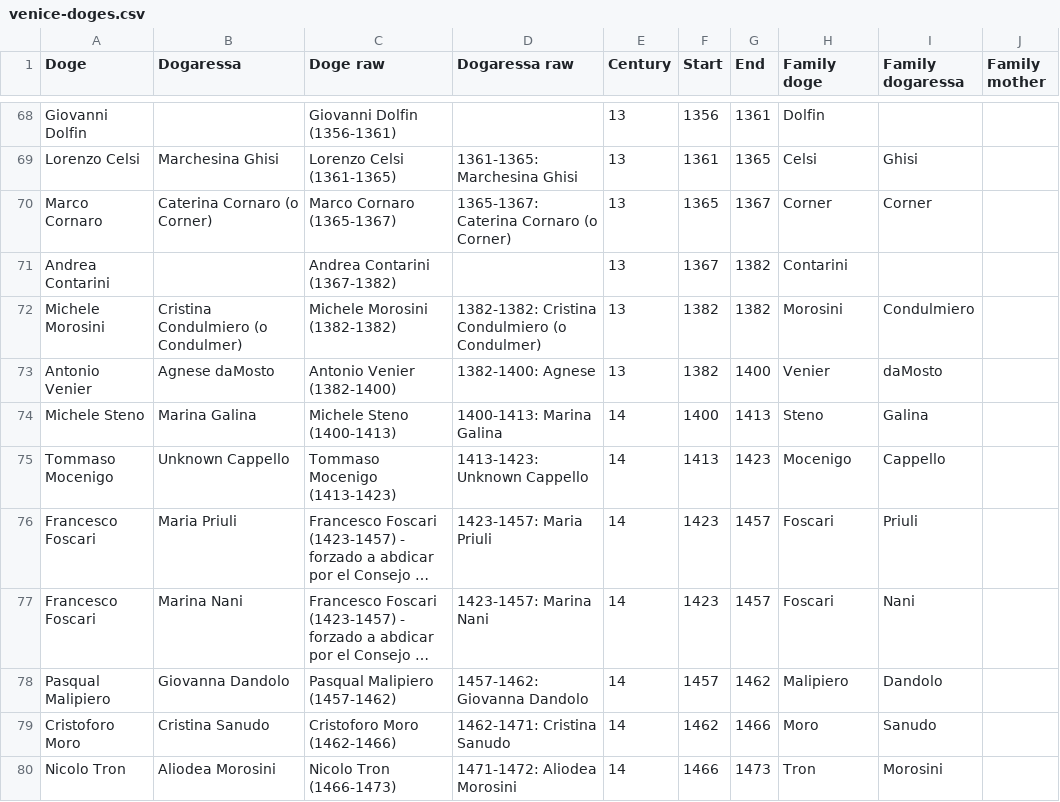
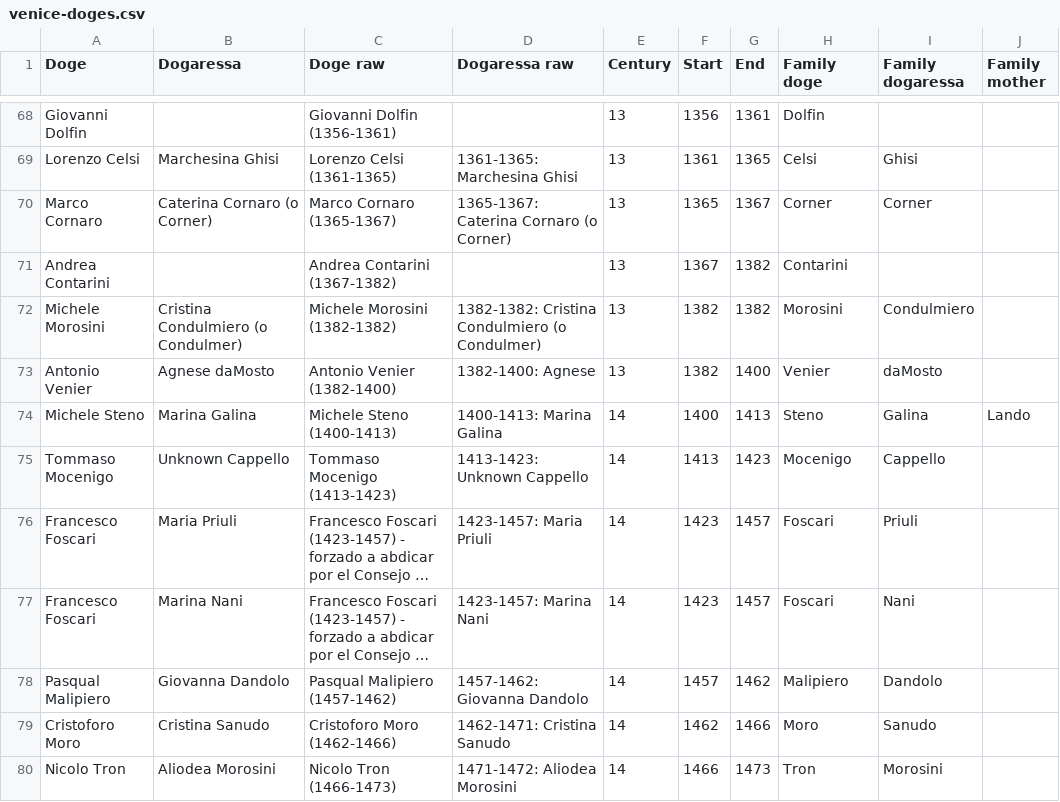
Before and after one commit to JJ/dogesr, a CSV file: data-raw/venice-doges.csv, drawn as a sheet; only a part is shown, gaps mark what is left out; long unchanged cells end in ….

Commit message:
Adding another mother, from the Wikipedia article

```diff
--- a/data-raw/venice-doges.csv
+++ b/data-raw/venice-doges.csv
@@ -73,3 +73,3 @@ Michele Morosini,Cristina Condulmiero (o Condulmer),Michele Morosini (1382-1382)
 Antonio Venier,Agnese daMosto,Antonio Venier (1382-1400),1382-1400: Agnese,13,1382,1400,Venier,daMosto,
-Michele Steno,Marina Galina,Michele Steno (1400-1413),1400-1413: Marina Galina,14,1400,1413,Steno,Galina,
+Michele Steno,Marina Galina,Michele Steno (1400-1413),1400-1413: Marina Galina,14,1400,1413,Steno,Galina,Lando
 Tommaso Mocenigo,Unknown Cappello,Tommaso Mocenigo (1413-1423),1413-1423: Unknown Cappello,14,1413,1423,Mocenigo,Cappello,
```
